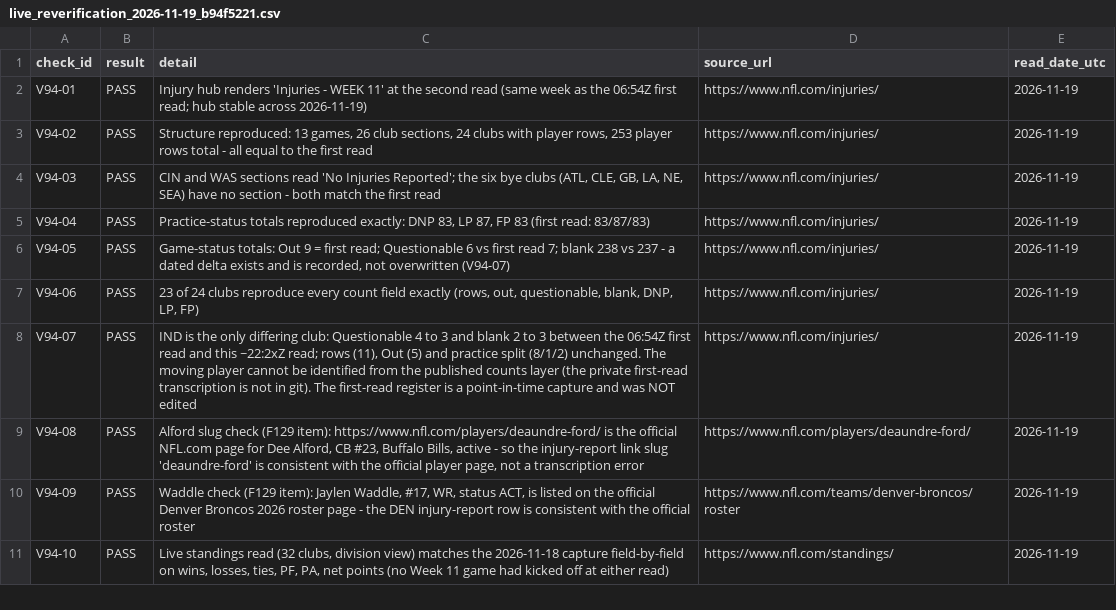
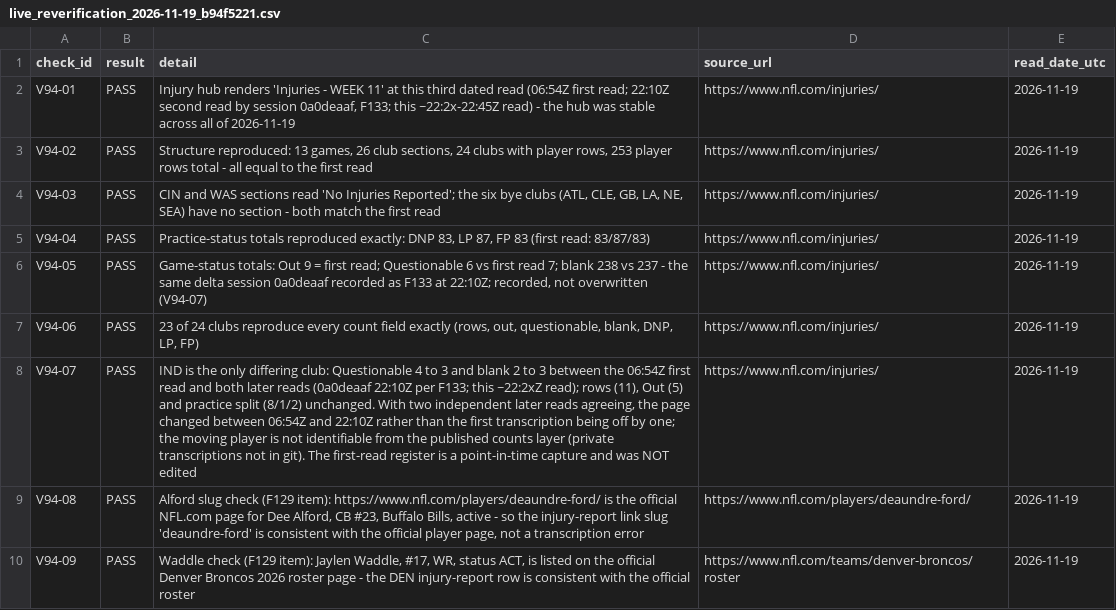
Before and after one commit to karagemop466-tech/X2, a CSV file: data/live_reverification_2026-11-19_b94f5221.csv, drawn as a sheet; only a part is shown; the shorter side is filled out with more unchanged rows.

Commit message:
T316 reframe after rebase onto main @ f491e00: this session's read is the third dated point (after 0a0deaaf's 22:10Z second read, F133); V94 details, capture-page delta paragraph and section heading updated; F129/F130 closures reconciled with main's register (F133 kept intact)
Co-authored-by: arena-agent <297053741+arena-agent@users.noreply.github.com>

```diff
--- a/data/live_reverification_2026-11-19_b94f5221.csv
+++ b/data/live_reverification_2026-11-19_b94f5221.csv
@@ -1,3 +1,3 @@
 check_id,result,detail,source_url,read_date_utc
-V94-01,PASS,"Injury hub renders 'Injuries - WEEK 11' at the second read (same week as the 06:54Z first read; hub stable across 2026-11-19)",https://www.nfl.com/injuries/,2026-11-19
+V94-01,PASS,"Injury hub renders 'Injuries - WEEK 11' at this third dated read (06:54Z first read; 22:10Z second read by session 0a0deaaf, F133; this ~22:2x-22:45Z read) - the hub was stable across all of 2026-11-19",https://www.nfl.com/injuries/,2026-11-19
 V94-02,PASS,"Structure reproduced: 13 games, 26 club sections, 24 clubs with player rows, 253 player rows total - all equal to the first read",https://www.nfl.com/injuries/,2026-11-19
@@ -5,5 +5,5 @@ V94-03,PASS,"CIN and WAS sections read 'No Injuries Reported'; the six bye clubs
 V94-04,PASS,"Practice-status totals reproduced exactly: DNP 83, LP 87, FP 83 (first read: 83/87/83)",https://www.nfl.com/injuries/,2026-11-19
-V94-05,PASS,"Game-status totals: Out 9 = first read; Questionable 6 vs first read 7; blank 238 vs 237 - a dated delta exists and is recorded, not overwritten (V94-07)",https://www.nfl.com/injuries/,2026-11-19
+V94-05,PASS,"Game-status totals: Out 9 = first read; Questionable 6 vs first read 7; blank 238 vs 237 - the same delta session 0a0deaaf recorded as F133 at 22:10Z; recorded, not overwritten (V94-07)",https://www.nfl.com/injuries/,2026-11-19
 V94-06,PASS,"23 of 24 clubs reproduce every count field exactly (rows, out, questionable, blank, DNP, LP, FP)",https://www.nfl.com/injuries/,2026-11-19
-V94-07,PASS,"IND is the only differing club: Questionable 4 to 3 and blank 2 to 3 between the 06:54Z first read and this ~22:2xZ read; rows (11), Out (5) and practice split (8/1/2) unchanged. The moving player cannot be identified from the published counts layer (the private first-read transcription is not in git). The first-read register is a point-in-time capture and was NOT edited",https://www.nfl.com/injuries/,2026-11-19
+V94-07,PASS,"IND is the only differing club: Questionable 4 to 3 and blank 2 to 3 between the 06:54Z first read and both later reads (0a0deaaf 22:10Z per F133; this ~22:2xZ read); rows (11), Out (5) and practice split (8/1/2) unchanged. With two independent later reads agreeing, the page changed between 06:54Z and 22:10Z rather than the first transcription being off by one; the moving player is not identifiable from the published counts layer (private transcriptions not in git). The first-read register is a point-in-time capture and was NOT edited",https://www.nfl.com/injuries/,2026-11-19
 V94-08,PASS,"Alford slug check (F129 item): https://www.nfl.com/players/deaundre-ford/ is the official NFL.com page for Dee Alford, CB #23, Buffalo Bills, active - so the injury-report link slug 'deaundre-ford' is consistent with the official player page, not a transcription error",https://www.nfl.com/players/deaundre-ford/,2026-11-19
```
Also changed, not shown: 7 other files.
